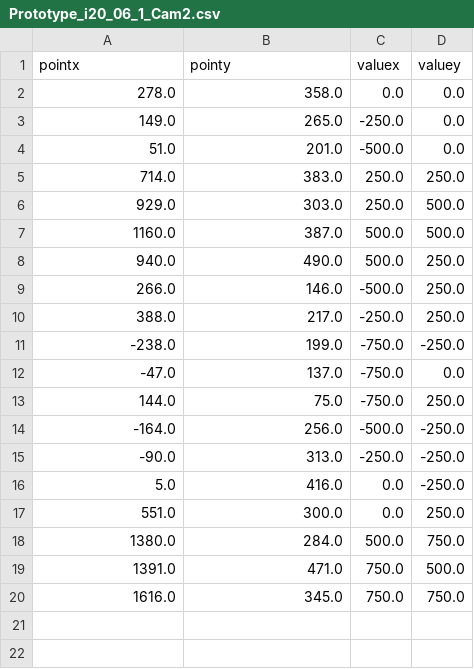
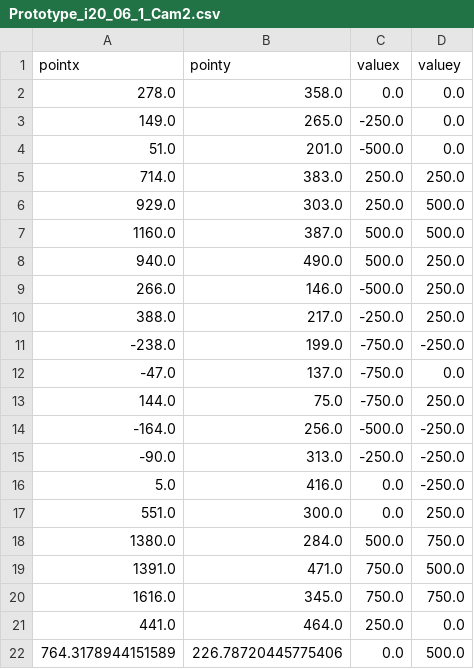
Before and after one commit to jorhostm/break-my-windshield, a CSV file: SUV/Prototype_i20_06_1_Cam2.csv, drawn as a sheet; the diff names each change by its address in the sheet, - before the commit and + after, or states it on an @@ line.

```diff
--- a/SUV/Prototype_i20_06_1_Cam2.csv
+++ b/SUV/Prototype_i20_06_1_Cam2.csv
+row 21: 441.0 | 464.0 | 250.0 | 0.0
+row 22: 764.3178944151589 | 226.78720445775406 | 0.0 | 500.0
```
Also changed, not shown: SUV/Prototype_i20_07_1_Cam2.csv, SUV/Prototype_i20_09_Cam2.csv, 3 other files.
